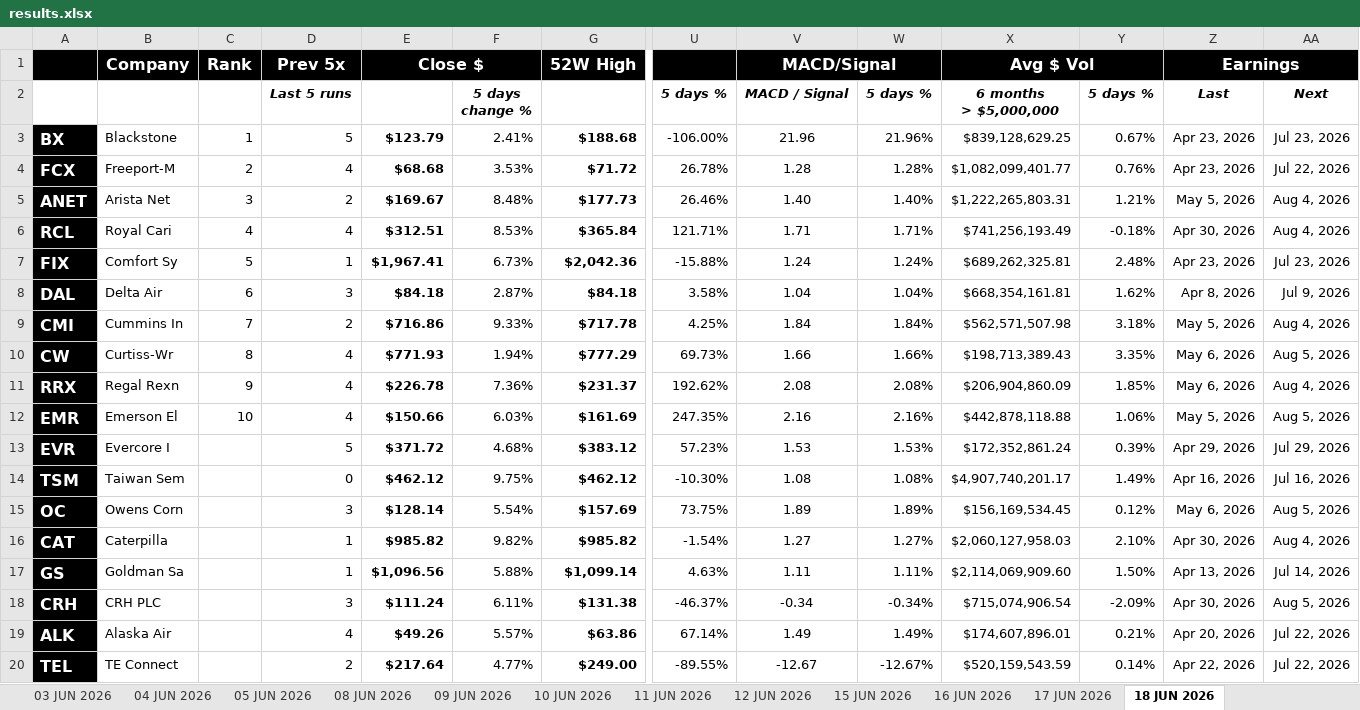
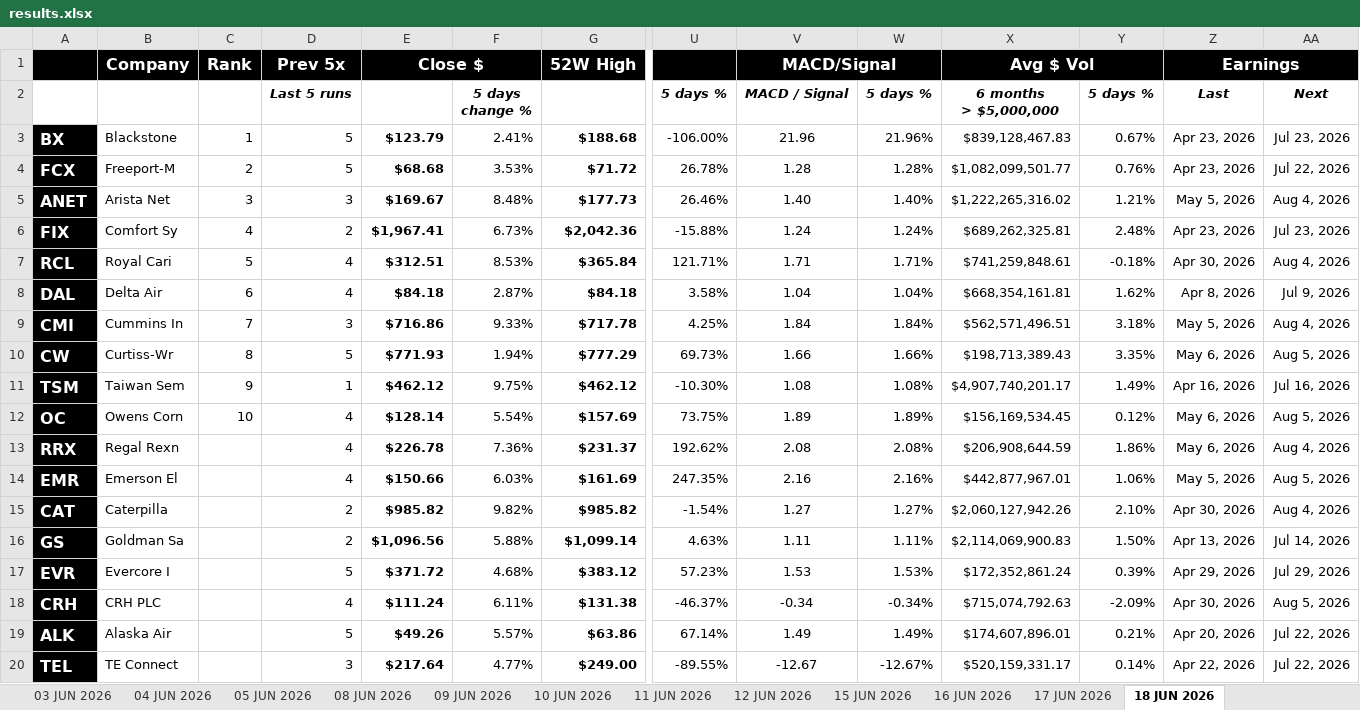
Before and after one commit to codenamev99/invest2.0, an Excel workbook: results.xlsx, sheet 18 JUN 2026, drawn as a sheet; only a part is shown, gaps mark what is left out; values as stored, in another font and other column widths than the file's, no borders; removed rows and columns are numbered as before the commit, all else as after; rows hold the shown columns only; the diff covers the shown part only; the diff names each change by its address in the sheet, - before the commit and + after, or states it on an @@ line.

```diff
--- a/results.xlsx (sheet 18 JUN 2026)
+++ b/results.xlsx (sheet 18 JUN 2026)
-X3: $839,128,629.25
+X3: $839,128,467.83
-D4: 4
+D4: 5
-X4: $1,082,099,401.77
+X4: $1,082,099,501.77
-D5: 2
+D5: 3
-X5: $1,222,265,803.31
+X5: $1,222,265,316.02
+row 6: FIX | Comfort Sy | 4 | 2 | $1,967.41 | 6.73% | $2,042.36 | -15.88% | 1.24 | 1.24% | $689,262,325.81 | 2.48% | Apr 23, 2026 | Jul 23, 2026
-C7: 4
+C7: 5
-X7: $741,256,193.49
+X7: $741,259,848.61
-row 7: FIX | Comfort Sy | 5 | 1 | $1,967.41 | 6.73% | $2,042.36 | -15.88% | 1.24 | 1.24% | $689,262,325.81 | 2.48% | Apr 23, 2026 | Jul 23, 2026
-D8: 3
+D8: 4
-D9: 2
+D9: 3
-X9: $562,571,507.98
+X9: $562,571,496.51
-D10: 4
+D10: 5
+row 11: TSM | Taiwan Sem | 9 | 1 | $462.12 | 9.75% | $462.12 | -10.30% | 1.08 | 1.08% | $4,907,740,201.17 | 1.49% | Apr 16, 2026 | Jul 16, 2026
+row 12: OC | Owens Corn | 10 | 4 | $128.14 | 5.54% | $157.69 | 73.75% | 1.89 | 1.89% | $156,169,534.45 | 0.12% | May 6, 2026 | Aug 5, 2026
-C13: 9
+C13: (empty)
-X13: $206,904,860.09
+X13: $206,908,644.59
-Y13: 1.85%
+Y13: 1.86%
-C14: 10
+C14: (empty)
-X14: $442,878,118.88
+X14: $442,877,967.01
+row 15: CAT | Caterpilla |  | 2 | $985.82 | 9.82% | $985.82 | -1.54% | 1.27 | 1.27% | $2,060,127,942.26 | 2.10% | Apr 30, 2026 | Aug 4, 2026
+row 16: GS | Goldman Sa |  | 2 | $1,096.56 | 5.88% | $1,099.14 | 4.63% | 1.11 | 1.11% | $2,114,069,900.83 | 1.50% | Apr 13, 2026 | Jul 14, 2026
-row 14: TSM | Taiwan Sem |  | 0 | $462.12 | 9.75% | $462.12 | -10.30% | 1.08 | 1.08% | $4,907,740,201.17 | 1.49% | Apr 16, 2026 | Jul 16, 2026
-row 15: OC | Owens Corn |  | 3 | $128.14 | 5.54% | $157.69 | 73.75% | 1.89 | 1.89% | $156,169,534.45 | 0.12% | May 6, 2026 | Aug 5, 2026
-row 16: CAT | Caterpilla |  | 1 | $985.82 | 9.82% | $985.82 | -1.54% | 1.27 | 1.27% | $2,060,127,958.03 | 2.10% | Apr 30, 2026 | Aug 4, 2026
-row 17: GS | Goldman Sa |  | 1 | $1,096.56 | 5.88% | $1,099.14 | 4.63% | 1.11 | 1.11% | $2,114,069,909.60 | 1.50% | Apr 13, 2026 | Jul 14, 2026
-D18: 3
+D18: 4
-X18: $715,074,906.54
+X18: $715,074,792.63
-D19: 4
+D19: 5
-D20: 2
+D20: 3
-X20: $520,159,543.59
+X20: $520,159,331.17
```
Also changed, not shown: 1 added row, 1 removed row and 10 edited cells elsewhere in this sheet, sheet Upcoming Earnings (14D), sheet Investment Dashboard, sheet Summary, sheet Upcoming IPOs (60D).
